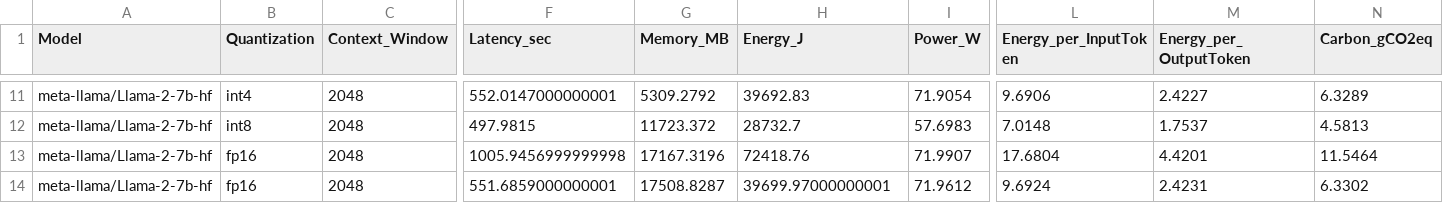
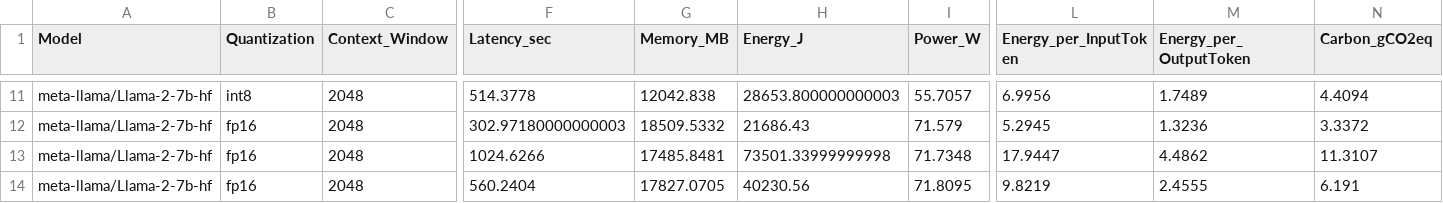
Before and after one commit to ap461719/Benchmarking-Energy-Consumption-LLMs, a CSV file: results/metrics_output.csv, drawn as a sheet; only a part is shown, gaps mark what is left out; the diff covers the shown part only; the diff names each change by its address in the sheet, - before the commit and + after, or states it on an @@ line.

```diff
--- a/results/metrics_output.csv
+++ b/results/metrics_output.csv
-B11 (Quantization): int4
+B11 (Quantization): int8
-F11 (Latency_sec): 552.0147000000001
+F11 (Latency_sec): 514.3778
-G11 (Memory_MB): 5309.2792
+G11 (Memory_MB): 12042.838
-H11 (Energy_J): 39692.83
+H11 (Energy_J): 28653.800000000003
-I11 (Power_W): 71.9054
+I11 (Power_W): 55.7057
-L11 (Energy_per_InputToken): 9.6906
+L11 (Energy_per_InputToken): 6.9956
-M11 (Energy_per_OutputToken): 2.4227
+M11 (Energy_per_OutputToken): 1.7489
-N11 (Carbon_gCO2eq): 6.3289
+N11 (Carbon_gCO2eq): 4.4094
-B12 (Quantization): int8
+B12 (Quantization): fp16
-F12 (Latency_sec): 497.9815
+F12 (Latency_sec): 302.97180000000003
-G12 (Memory_MB): 11723.372
+G12 (Memory_MB): 18509.5332
-H12 (Energy_J): 28732.7
+H12 (Energy_J): 21686.43
-I12 (Power_W): 57.6983
+I12 (Power_W): 71.579
-L12 (Energy_per_InputToken): 7.0148
+L12 (Energy_per_InputToken): 5.2945
-M12 (Energy_per_OutputToken): 1.7537
+M12 (Energy_per_OutputToken): 1.3236
-N12 (Carbon_gCO2eq): 4.5813
+N12 (Carbon_gCO2eq): 3.3372
-F13 (Latency_sec): 1005.9456999999998
+F13 (Latency_sec): 1024.6266
-G13 (Memory_MB): 17167.3196
+G13 (Memory_MB): 17485.8481
-H13 (Energy_J): 72418.76
+H13 (Energy_J): 73501.33999999998
-I13 (Power_W): 71.9907
+I13 (Power_W): 71.7348
-L13 (Energy_per_InputToken): 17.6804
+L13 (Energy_per_InputToken): 17.9447
-M13 (Energy_per_OutputToken): 4.4201
+M13 (Energy_per_OutputToken): 4.4862
-N13 (Carbon_gCO2eq): 11.5464
+N13 (Carbon_gCO2eq): 11.3107
-F14 (Latency_sec): 551.6859000000001
+F14 (Latency_sec): 560.2404
-G14 (Memory_MB): 17508.8287
+G14 (Memory_MB): 17827.0705
-H14 (Energy_J): 39699.97000000001
+H14 (Energy_J): 40230.56
-I14 (Power_W): 71.9612
+I14 (Power_W): 71.8095
-L14 (Energy_per_InputToken): 9.6924
+L14 (Energy_per_InputToken): 9.8219
-M14 (Energy_per_OutputToken): 2.4231
+M14 (Energy_per_OutputToken): 2.4555
-N14 (Carbon_gCO2eq): 6.3302
+N14 (Carbon_gCO2eq): 6.191
```
Also changed, not shown: 2 removed rows and 63 edited cells elsewhere in this file.
